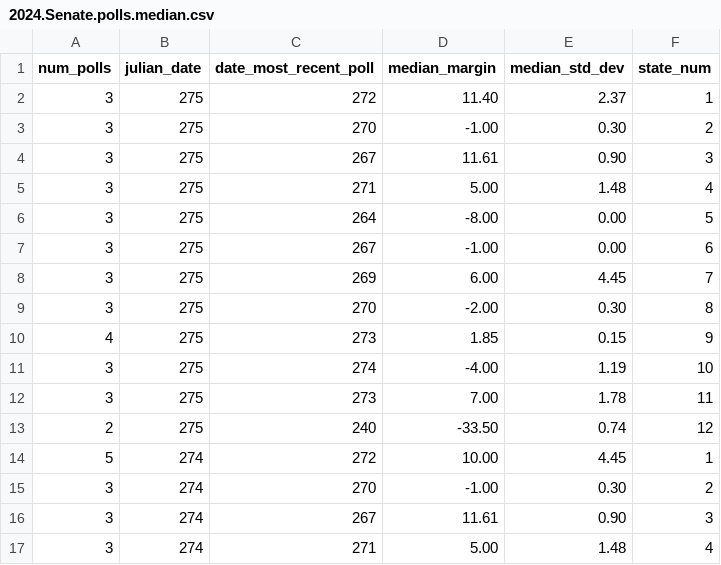
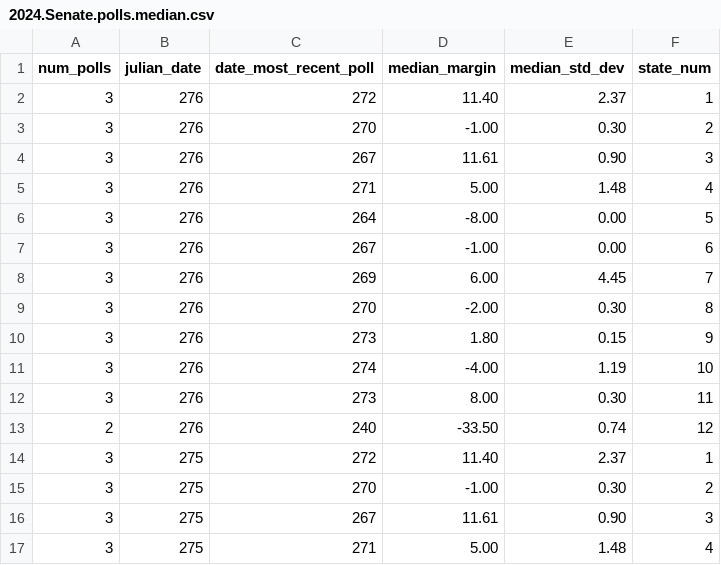
Before and after one commit to Princeton-Election-Consortium/data-backend, a CSV file: scraping/outputs/2024.Senate.polls.median.csv, drawn as a sheet; only a part is shown; the shorter side is filled out with more unchanged rows.

```diff
--- a/scraping/outputs/2024.Senate.polls.median.csv
+++ b/scraping/outputs/2024.Senate.polls.median.csv
@@ -1,2 +1,14 @@
 num_polls,julian_date,date_most_recent_poll,median_margin,median_std_dev,state_num
+3,276,272,11.40,2.37,1
+3,276,270,-1.00,0.30,2
+3,276,267,11.61,0.90,3
+3,276,271,5.00,1.48,4
+3,276,264,-8.00,0.00,5
+3,276,267,-1.00,0.00,6
+3,276,269,6.00,4.45,7
+3,276,270,-2.00,0.30,8
+3,276,273,1.80,0.15,9
+3,276,274,-4.00,1.19,10
+3,276,273,8.00,0.30,11
+2,276,240,-33.50,0.74,12
 3,275,272,11.40,2.37,1
```
Also changed, not shown: matlab/outputs/EV_MM_table_2024.csv, matlab/outputs/EV_estimate_history_2024.csv, 41 other files.
